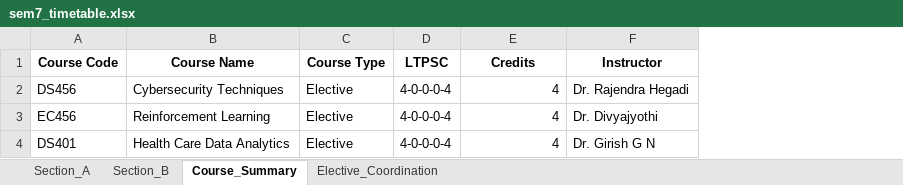
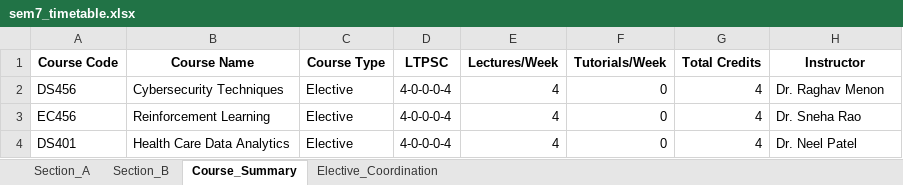
Before and after one commit to rishita7558/timetable-generator-Logic-Beyond, an Excel workbook: backend/output_timetables/sem7_timetable.xlsx, sheet Course_Summary, drawn as a sheet; values as stored, in another font and other column widths than the file's, no borders; addresses are those after the commit; the diff names each change by its address in the sheet, - before the commit and + after, or states it on an @@ line.

```diff
--- a/backend/output_timetables/sem7_timetable.xlsx (sheet Course_Summary)
+++ b/backend/output_timetables/sem7_timetable.xlsx (sheet Course_Summary)
+column F (Tutorials/Week), rows 2-4: all 0
+column G (Total Credits), rows 2-4: all 4
-E1: Credits
+E1: Lectures/Week
-H2 (Instructor): Dr. Rajendra Hegadi
+H2 (Instructor): Dr. Raghav Menon
-H3 (Instructor): Dr. Divyajyothi
+H3 (Instructor): Dr. Sneha Rao
-H4 (Instructor): Dr. Girish G N
+H4 (Instructor): Dr. Neel Patel
```
Also changed, not shown: sheet Section_A, sheet Section_B, backend/output_timetables/sem1_timetable.xlsx, backend/output_timetables/sem3_timetable.xlsx, 9 other files.
